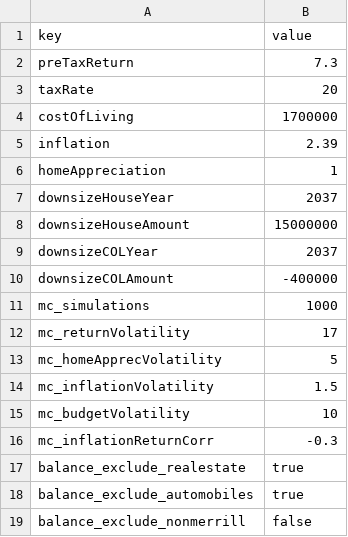
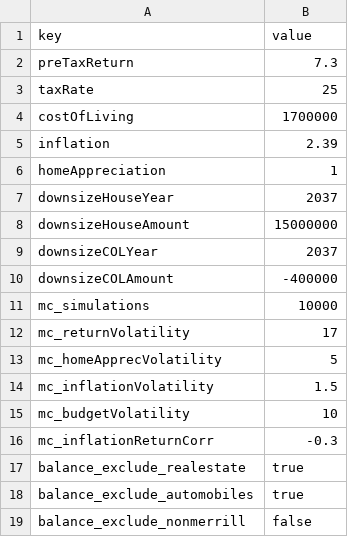
Before and after one commit to jasonrubin666/Financial-Snapshot, a CSV file: financial-snapshot-inputs.csv, drawn as a sheet.

```diff
--- a/financial-snapshot-inputs.csv
+++ b/financial-snapshot-inputs.csv
@@ -2,3 +2,3 @@ key,value
 preTaxReturn,7.3
-taxRate,20
+taxRate,25
 costOfLiving,1700000
@@ -10,3 +10,3 @@ downsizeCOLYear,2037
 downsizeCOLAmount,-400000
-mc_simulations,1000
+mc_simulations,10000
 mc_returnVolatility,17
```
Also changed, not shown: budget_committed - Sheet1.csv, 12 other files.
